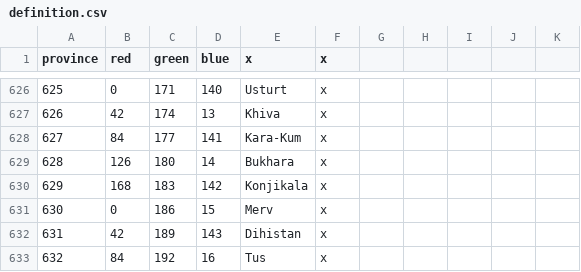
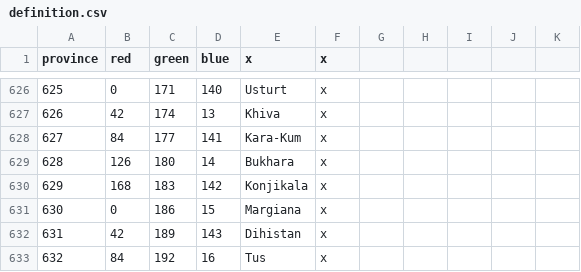
Before and after one commit to 00matthew2000/Lux-Ultima, a CSV file: map/definition.csv, drawn as a sheet; only a part is shown, gaps mark what is left out.

```diff
--- a/map/definition.csv
+++ b/map/definition.csv
@@ -630,3 +630,3 @@ province;red;green;blue;x;x;
 629;168;183;142;Konjikala;x;
-630;0;186;15;Merv;x;
+630;0;186;15;Margiana;x;
 631;42;189;143;Dihistan;x;
```
Also changed, not shown: localisation/1_titles (Repaired).csv, 6 other files.
